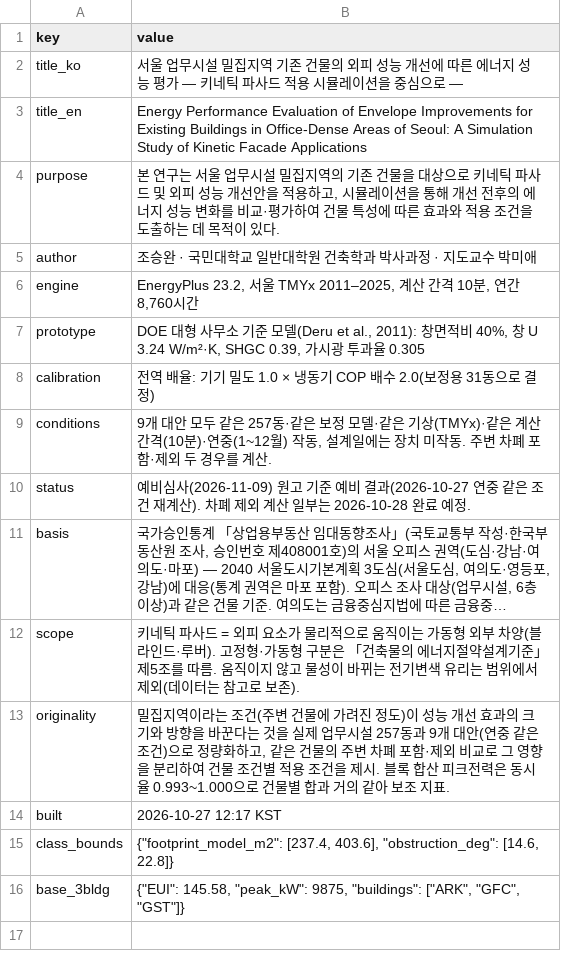
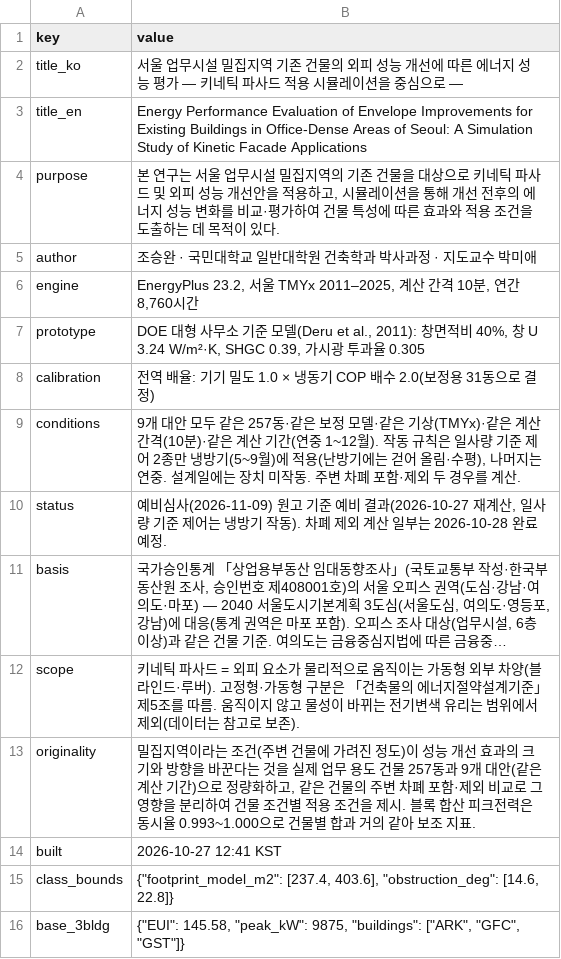
Before and after one commit to m48a2c999-svg/badtm, a CSV file: data/db/csv/meta.csv, drawn as a sheet; long unchanged cells end in …; the diff names each change by its address in the sheet, - before the commit and + after, or states it on an @@ line.

```diff
--- a/data/db/csv/meta.csv
+++ b/data/db/csv/meta.csv
-B9 (value): …격(10분)·연중(1~12월) 작동, 설계일에…
+B9 (value): …격(10분)·같은 계산 기간(연중 1~12월). 작동 규칙은 일사량 기준 제어 2종만 냉방기(5~9월)에 적용(난방기에는 걷어 올림·수평), 나머지는 연중. 설계일에…
-B10 (value): …결과(2026-10-27 연중 같은 조건 재계산). 차폐…
+B10 (value): …결과(2026-10-27 재계산, 일사량 기준 제어는 냉방기 작동). 차폐…
-B13 (value): …제 업무시설 257동과 9개 대안(연중 같은 조건)으로…
+B13 (value): …제 업무 용도 건물 257동과 9개 대안(같은 계산 기간)으로…
-B14 (value): 2026-10-27 12:17 KST
+B14 (value): 2026-10-27 12:41 KST
```
Also changed, not shown: data/db/csv/alternatives.csv, data/db/csv/block_257.csv, 14 other files.
